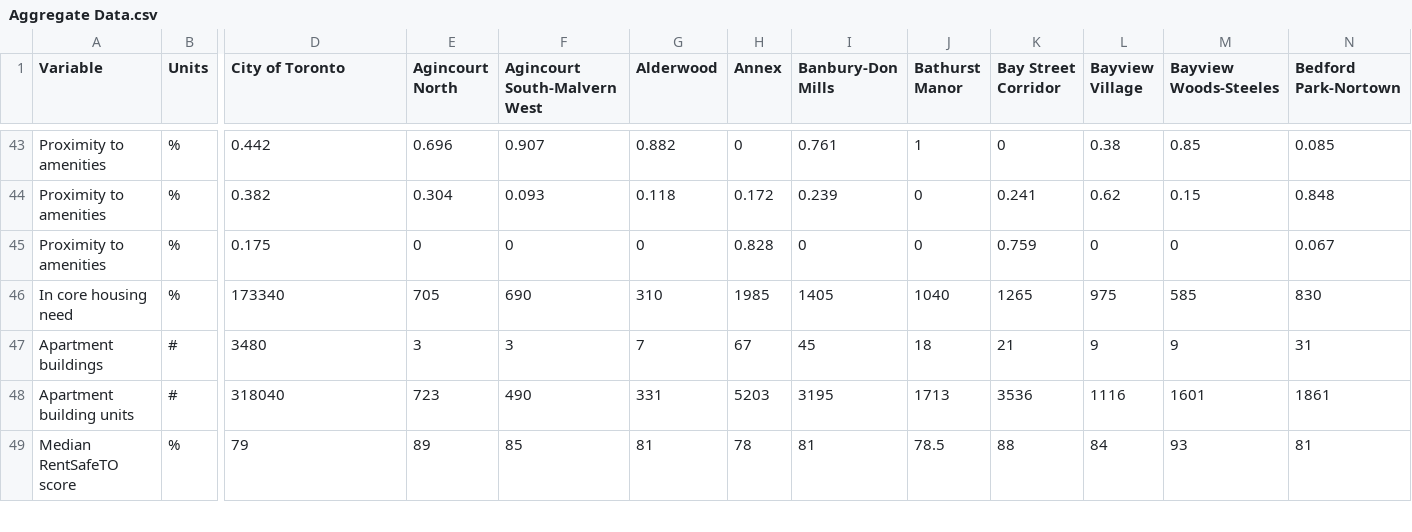
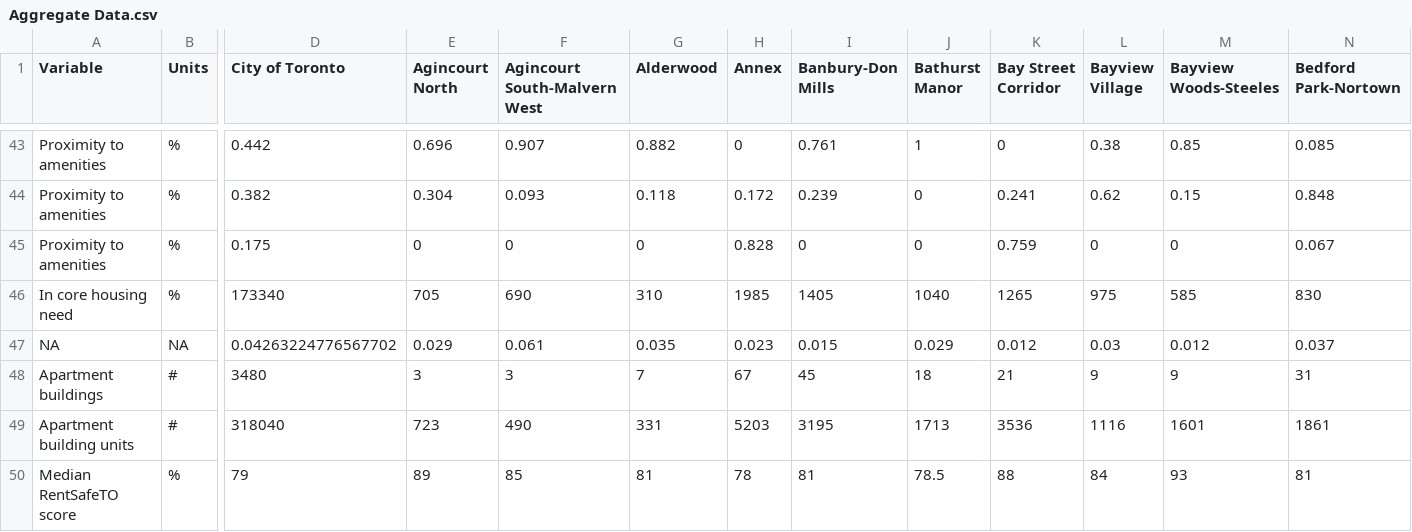
Before and after one commit to purposeanalytics/lemr, a CSV file: inst/extdata/Aggregate Data.csv, drawn as a sheet; only a part is shown, gaps mark what is left out; rows hold the shown columns only; the diff names each change by its address in the sheet, - before the commit and + after, or states it on an @@ line.

```diff
--- a/inst/extdata/Aggregate Data.csv
+++ b/inst/extdata/Aggregate Data.csv
+row 47: NA | NA | 0.04263224776567702 | 0.029 | 0.061 | 0.035 | 0.023 | 0.015 | 0.029 | 0.012 | 0.03 | 0.012 | 0.037
```
Also changed, not shown: 15 other files.
